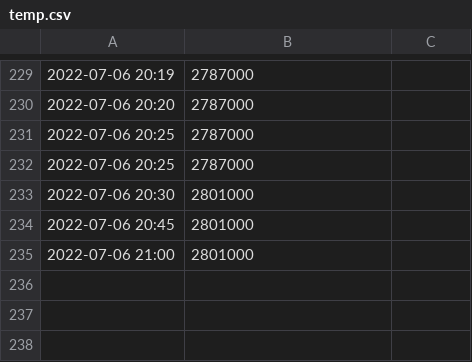
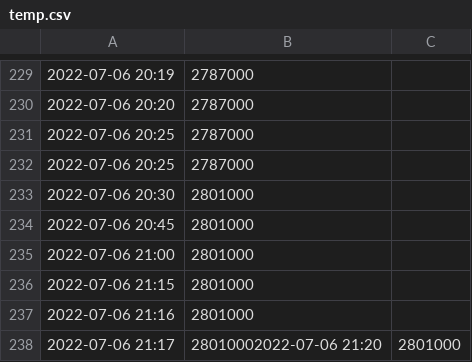
Before and after one commit to evesdropper/fund-vis-v2, a CSV file: saved/temp.csv, drawn as a sheet; only a part is shown, gaps mark what is left out.

Commit message:
add entry at 2022-07-06 14:20:38

```diff
--- a/saved/temp.csv
+++ b/saved/temp.csv
@@ -235 +235,4 @@
 2022-07-06 21:00,2801000
+2022-07-06 21:15,2801000
+2022-07-06 21:16,2801000
+2022-07-06 21:17,28010002022-07-06 21:20,2801000
```
